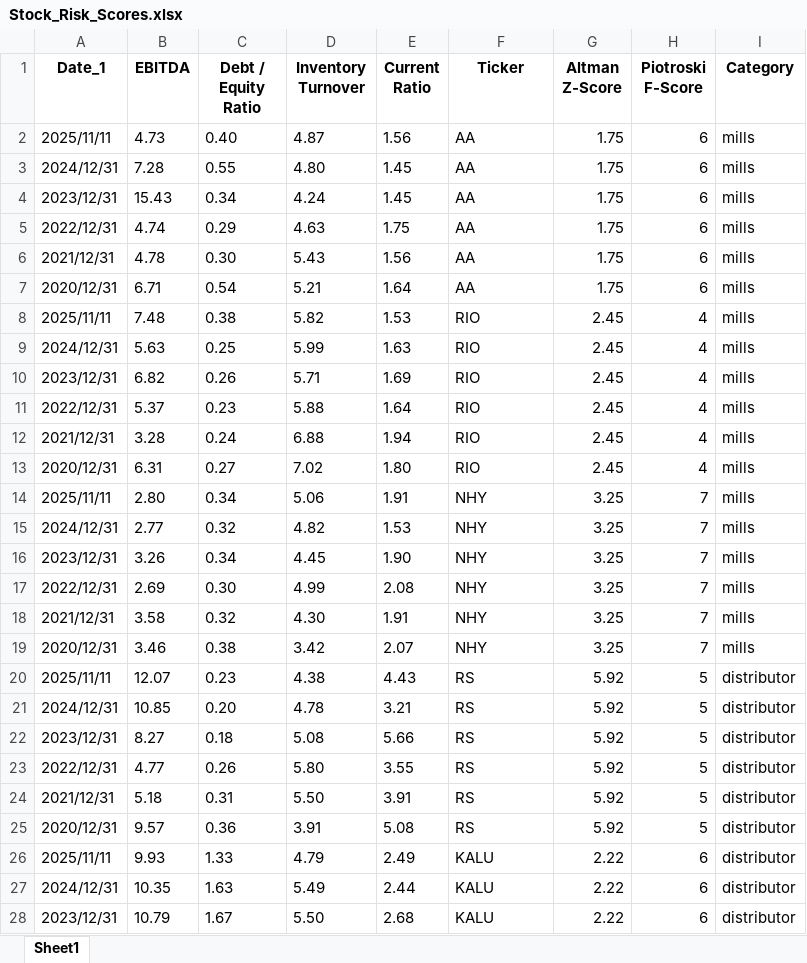
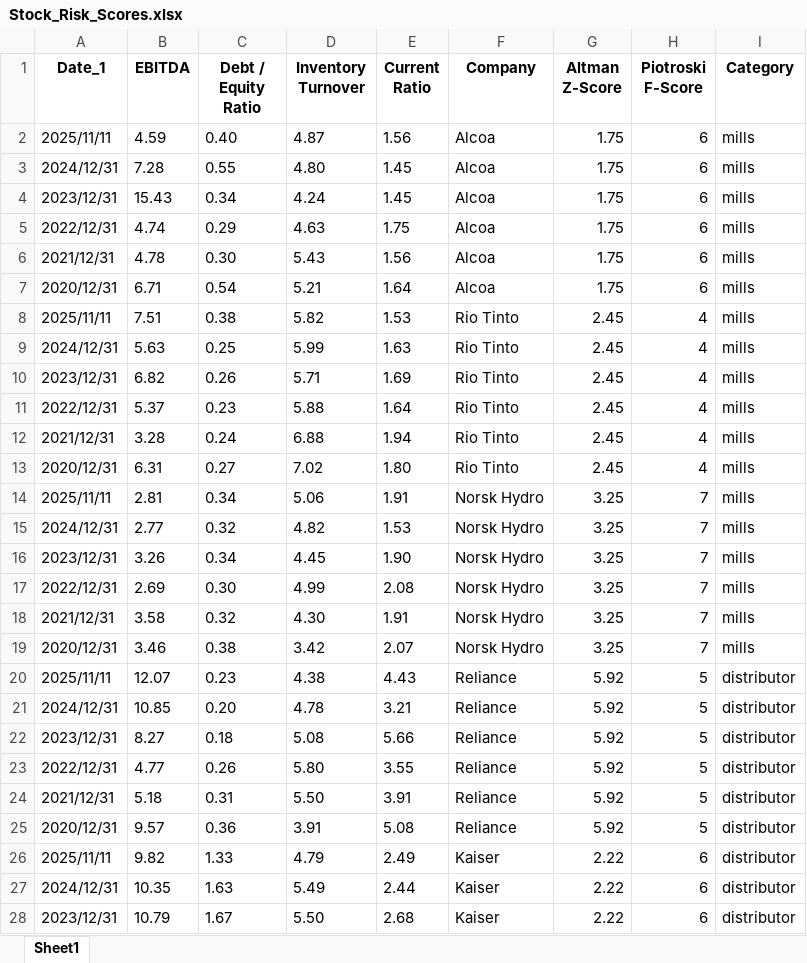
Before and after one commit to nanamiih/stock-risk-scores, an Excel workbook: Stock_Risk_Scores.xlsx, sheet Sheet1, drawn as a sheet; only a part is shown; values as stored, in another font and other column widths than the file's, no borders; the diff covers the shown part only; the diff names each change by its address in the sheet, - before the commit and + after, or states it on an @@ line.

```diff
--- a/Stock_Risk_Scores.xlsx (sheet Sheet1)
+++ b/Stock_Risk_Scores.xlsx (sheet Sheet1)
-F1: Ticker
+F1: Company
-B2 (EBITDA): 4.73
+B2 (EBITDA): 4.59
-F2:F7 (Company): AA
+F2:F7 (Company): Alcoa
-B8 (EBITDA): 7.48
+B8 (EBITDA): 7.51
-F8:F13 (Company): RIO
+F8:F13 (Company): Rio Tinto
-B14 (EBITDA): 2.80
+B14 (EBITDA): 2.81
-F14:F19 (Company): NHY
+F14:F19 (Company): Norsk Hydro
-F20:F25 (Company): RS
+F20:F25 (Company): Reliance
-B26 (EBITDA): 9.93
+B26 (EBITDA): 9.82
-F26:F28 (Company): KALU
+F26:F28 (Company): Kaiser
```
Also changed, not shown: 49 edited cells elsewhere in this sheet.
